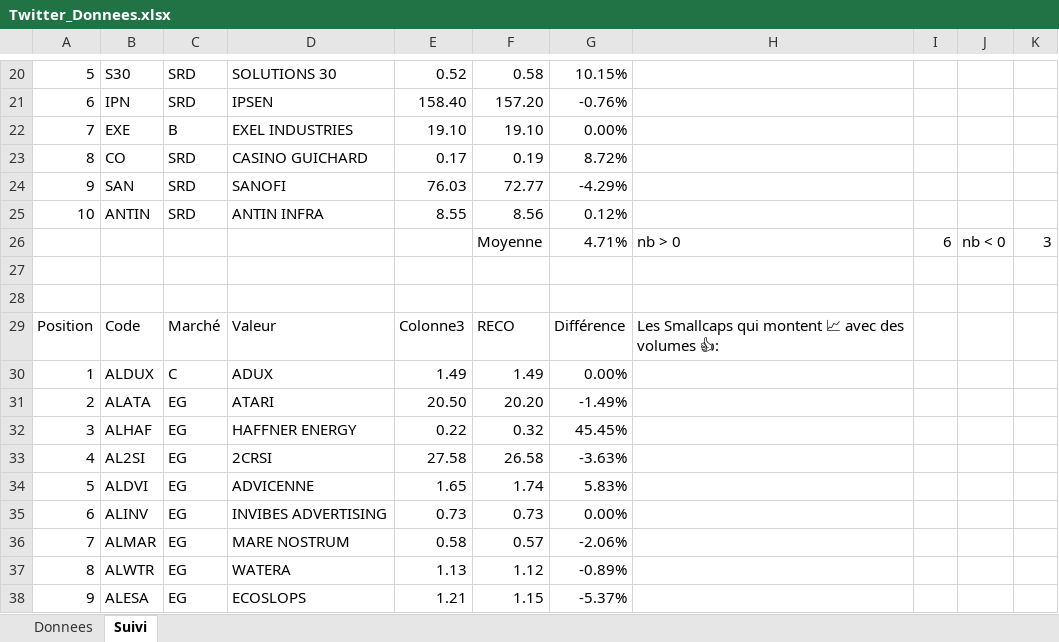
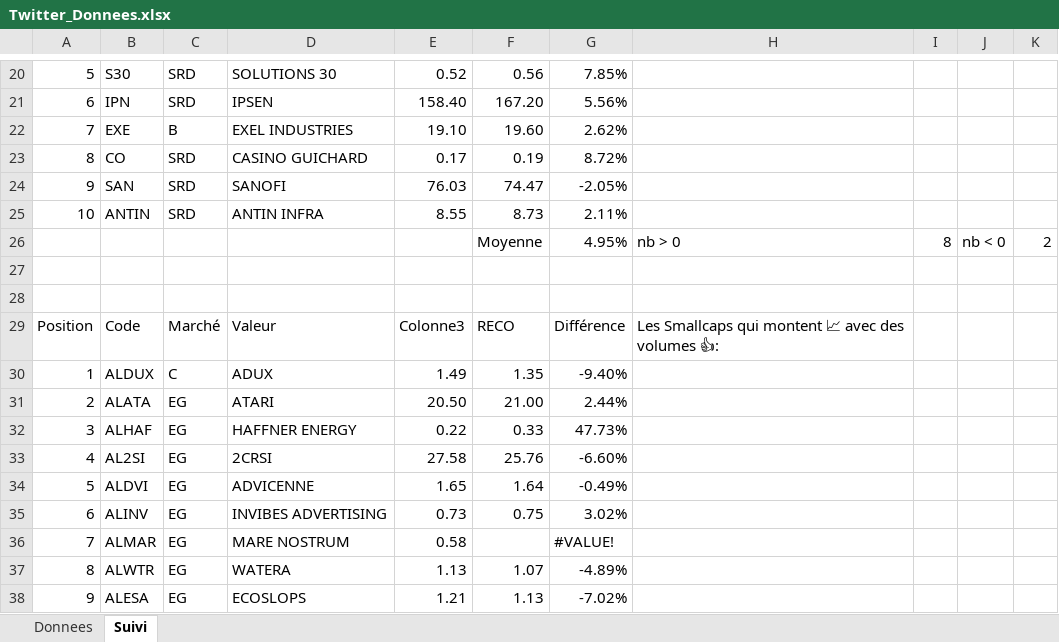
Before and after one commit to Charly33436/Swing_Trading, an Excel workbook: Twitter_Donnees.xlsx, sheet Suivi, drawn as a sheet; only a part is shown, gaps mark what is left out; values as stored, in another font and other column widths than the file's, no cell formats; conditional formats and table styles not drawn; the diff covers the shown part only; the diff names each change by its address in the sheet, - before the commit and + after, or states it on an @@ line.

```diff
--- a/Twitter_Donnees.xlsx (sheet Suivi)
+++ b/Twitter_Donnees.xlsx (sheet Suivi)
-F20: 0.58
+F20: 0.56
-G20: 10.15%
+G20: 7.85%
-F21: 157.20
+F21: 167.20
-G21: -0.76%
+G21: 5.56%
-F22: 19.10
+F22: 19.60
-G22: 0.00%
+G22: 2.62%
-F24: 72.77
+F24: 74.47
-G24: -4.29%
+G24: -2.05%
-F25: 8.56
+F25: 8.73
-G25: 0.12%
+G25: 2.11%
-G26: 4.71%
+G26: 4.95%
-I26: 6
+I26: 8
-K26: 3
+K26: 2
-F30: 1.49
+F30: 1.35
-G30: 0.00%
+G30: -9.40%
-F31: 20.20
+F31: 21.00
-G31: -1.49%
+G31: 2.44%
-F32: 0.32
+F32: 0.33
-G32: 45.45%
+G32: 47.73%
-F33: 26.58
+F33: 25.76
-G33: -3.63%
+G33: -6.60%
-F34: 1.74
+F34: 1.64
-G34: 5.83%
+G34: -0.49%
-F35: 0.73
+F35: 0.75
-G35: 0.00%
+G35: 3.02%
-F36: 0.57
+F36: (empty)
-G36: -2.06%
+G36: #VALUE!
-F37: 1.12
+F37: 1.07
-G37: -0.89%
+G37: -4.89%
-F38: 1.15
+F38: 1.13
-G38: -5.37%
+G38: -7.02%
```
Also changed, not shown: 31 added rows, 1 removed row and 95 edited cells elsewhere in this sheet, sheet Donnees, cell formats, formulas that keep their value.
